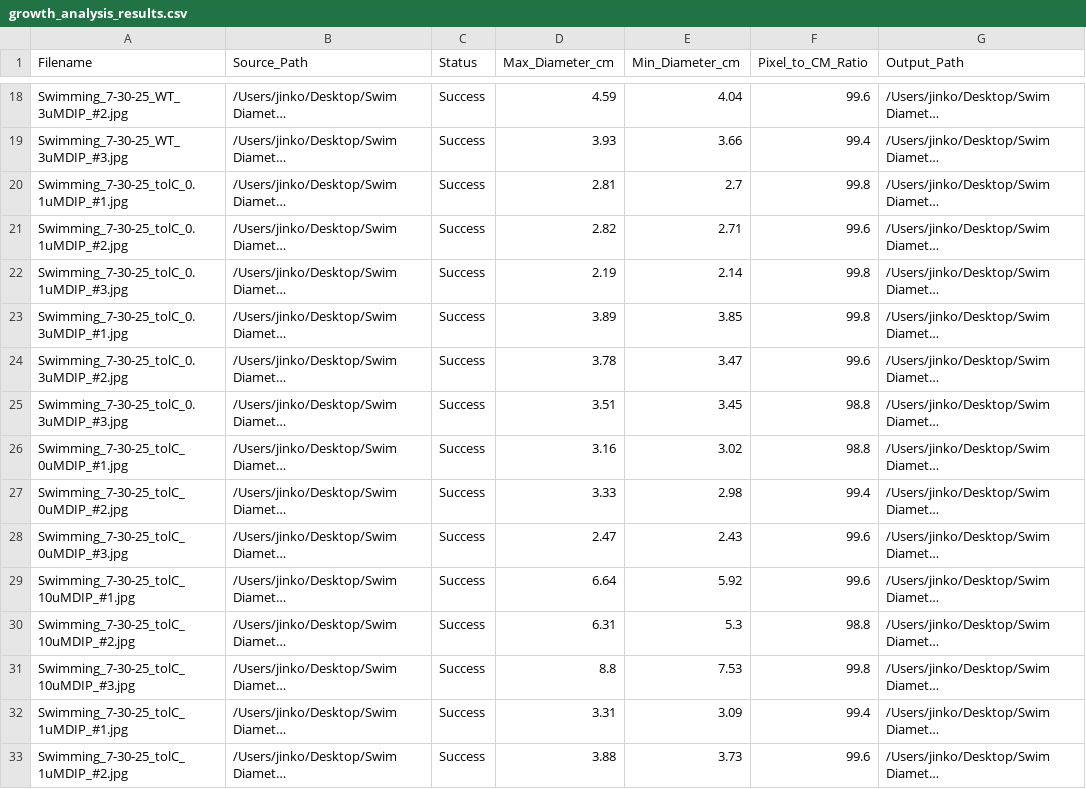
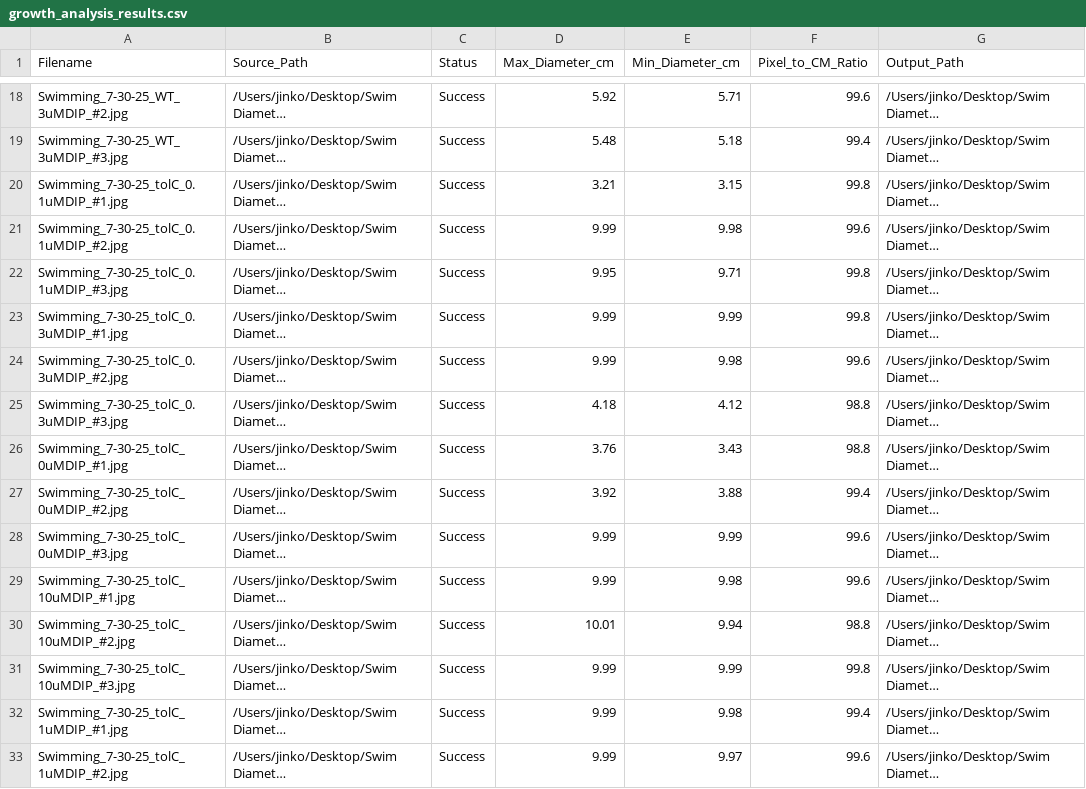
Before and after one commit to jinsko1/AgarLens, a CSV file: output/growth_analysis_results.csv, drawn as a sheet; only a part is shown, gaps mark what is left out; long unchanged cells end in …; the diff covers the shown part only; the diff names each change by its address in the sheet, - before the commit and + after, or states it on an @@ line.

```diff
--- a/output/growth_analysis_results.csv
+++ b/output/growth_analysis_results.csv
-D18 (Max_Diameter_cm): 4.59
+D18 (Max_Diameter_cm): 5.92
-E18 (Min_Diameter_cm): 4.04
+E18 (Min_Diameter_cm): 5.71
-D19 (Max_Diameter_cm): 3.93
+D19 (Max_Diameter_cm): 5.48
-E19 (Min_Diameter_cm): 3.66
+E19 (Min_Diameter_cm): 5.18
-D20 (Max_Diameter_cm): 2.81
+D20 (Max_Diameter_cm): 3.21
-E20 (Min_Diameter_cm): 2.7
+E20 (Min_Diameter_cm): 3.15
-D21 (Max_Diameter_cm): 2.82
+D21 (Max_Diameter_cm): 9.99
-E21 (Min_Diameter_cm): 2.71
+E21 (Min_Diameter_cm): 9.98
-D22 (Max_Diameter_cm): 2.19
+D22 (Max_Diameter_cm): 9.95
-E22 (Min_Diameter_cm): 2.14
+E22 (Min_Diameter_cm): 9.71
-D23 (Max_Diameter_cm): 3.89
+D23 (Max_Diameter_cm): 9.99
-E23 (Min_Diameter_cm): 3.85
+E23 (Min_Diameter_cm): 9.99
-D24 (Max_Diameter_cm): 3.78
+D24 (Max_Diameter_cm): 9.99
-E24 (Min_Diameter_cm): 3.47
+E24 (Min_Diameter_cm): 9.98
-D25 (Max_Diameter_cm): 3.51
+D25 (Max_Diameter_cm): 4.18
-E25 (Min_Diameter_cm): 3.45
+E25 (Min_Diameter_cm): 4.12
-D26 (Max_Diameter_cm): 3.16
+D26 (Max_Diameter_cm): 3.76
-E26 (Min_Diameter_cm): 3.02
+E26 (Min_Diameter_cm): 3.43
-D27 (Max_Diameter_cm): 3.33
+D27 (Max_Diameter_cm): 3.92
-E27 (Min_Diameter_cm): 2.98
+E27 (Min_Diameter_cm): 3.88
-D28 (Max_Diameter_cm): 2.47
+D28 (Max_Diameter_cm): 9.99
-E28 (Min_Diameter_cm): 2.43
+E28 (Min_Diameter_cm): 9.99
-D29 (Max_Diameter_cm): 6.64
+D29 (Max_Diameter_cm): 9.99
-E29 (Min_Diameter_cm): 5.92
+E29 (Min_Diameter_cm): 9.98
-D30 (Max_Diameter_cm): 6.31
+D30 (Max_Diameter_cm): 10.01
-E30 (Min_Diameter_cm): 5.3
+E30 (Min_Diameter_cm): 9.94
-D31 (Max_Diameter_cm): 8.8
+D31 (Max_Diameter_cm): 9.99
-E31 (Min_Diameter_cm): 7.53
+E31 (Min_Diameter_cm): 9.99
-D32 (Max_Diameter_cm): 3.31
+D32 (Max_Diameter_cm): 9.99
-E32 (Min_Diameter_cm): 3.09
+E32 (Min_Diameter_cm): 9.98
-D33 (Max_Diameter_cm): 3.88
+D33 (Max_Diameter_cm): 9.99
-E33 (Min_Diameter_cm): 3.73
+E33 (Min_Diameter_cm): 9.97
```
Also changed, not shown: 40 edited cells elsewhere in this file, 42 other files.
